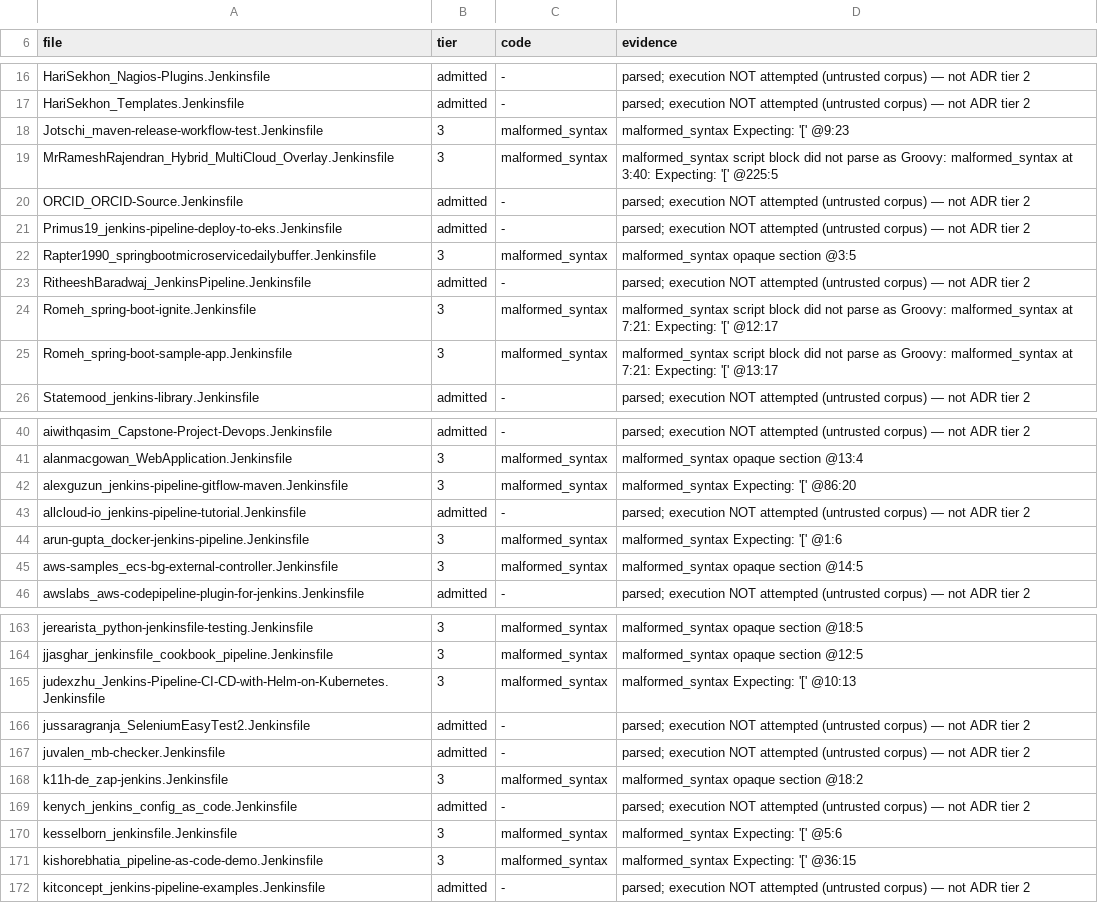
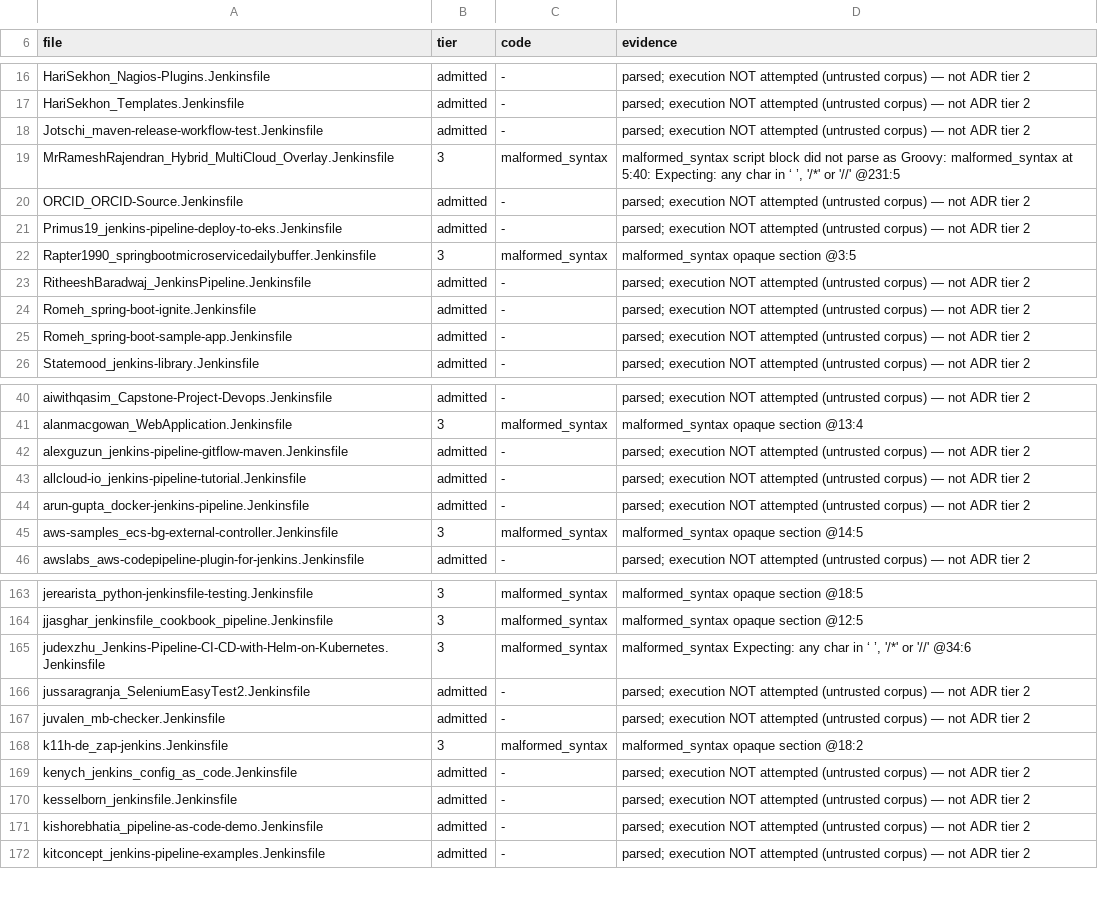
Before and after one commit to SuperBadLabs/Fogell, a TSV file: docs/COMPATIBILITY-LEDGER.tsv, drawn as a sheet; only a part is shown, gaps mark what is left out; the diff covers the shown part only.

```diff
--- a/docs/COMPATIBILITY-LEDGER.tsv
+++ b/docs/COMPATIBILITY-LEDGER.tsv
@@ -17,4 +17,4 @@ HariSekhon_Nagios-Plugins.Jenkinsfile	admitted	-	parsed; execution NOT attempted
 HariSekhon_Templates.Jenkinsfile	admitted	-	parsed; execution NOT attempted (untrusted corpus) — not ADR tier 2
-Jotschi_maven-release-workflow-test.Jenkinsfile	3	malformed_syntax	malformed_syntax Expecting: '[' @9:23
-MrRameshRajendran_Hybrid_MultiCloud_Overlay.Jenkinsfile	3	malformed_syntax	malformed_syntax script block did not parse as Groovy: malformed_syntax at 3:40: Expecting: '[' @225:5
+Jotschi_maven-release-workflow-test.Jenkinsfile	admitted	-	parsed; execution NOT attempted (untrusted corpus) — not ADR tier 2
+MrRameshRajendran_Hybrid_MultiCloud_Overlay.Jenkinsfile	3	malformed_syntax	malformed_syntax script block did not parse as Groovy: malformed_syntax at 5:40: Expecting: any char in ‘ ’, '/*' or '//' @231:5
 ORCID_ORCID-Source.Jenkinsfile	admitted	-	parsed; execution NOT attempted (untrusted corpus) — not ADR tier 2
@@ -23,4 +23,4 @@ Rapter1990_springbootmicroservicedailybuffer.Jenkinsfile	3	malformed_syntax	malf
 RitheeshBaradwaj_JenkinsPipeline.Jenkinsfile	admitted	-	parsed; execution NOT attempted (untrusted corpus) — not ADR tier 2
-Romeh_spring-boot-ignite.Jenkinsfile	3	malformed_syntax	malformed_syntax script block did not parse as Groovy: malformed_syntax at 7:21: Expecting: '[' @12:17
-Romeh_spring-boot-sample-app.Jenkinsfile	3	malformed_syntax	malformed_syntax script block did not parse as Groovy: malformed_syntax at 7:21: Expecting: '[' @13:17
+Romeh_spring-boot-ignite.Jenkinsfile	admitted	-	parsed; execution NOT attempted (untrusted corpus) — not ADR tier 2
+Romeh_spring-boot-sample-app.Jenkinsfile	admitted	-	parsed; execution NOT attempted (untrusted corpus) — not ADR tier 2
 Statemood_jenkins-library.Jenkinsfile	admitted	-	parsed; execution NOT attempted (untrusted corpus) — not ADR tier 2
@@ -41,5 +41,5 @@ aiwithqasim_Capstone-Project-Devops.Jenkinsfile	admitted	-	parsed; execution NOT
 alanmacgowan_WebApplication.Jenkinsfile	3	malformed_syntax	malformed_syntax opaque section @13:4
-alexguzun_jenkins-pipeline-gitflow-maven.Jenkinsfile	3	malformed_syntax	malformed_syntax Expecting: '[' @86:20
+alexguzun_jenkins-pipeline-gitflow-maven.Jenkinsfile	admitted	-	parsed; execution NOT attempted (untrusted corpus) — not ADR tier 2
 allcloud-io_jenkins-pipeline-tutorial.Jenkinsfile	admitted	-	parsed; execution NOT attempted (untrusted corpus) — not ADR tier 2
-arun-gupta_docker-jenkins-pipeline.Jenkinsfile	3	malformed_syntax	malformed_syntax Expecting: '[' @1:6
+arun-gupta_docker-jenkins-pipeline.Jenkinsfile	admitted	-	parsed; execution NOT attempted (untrusted corpus) — not ADR tier 2
 aws-samples_ecs-bg-external-controller.Jenkinsfile	3	malformed_syntax	malformed_syntax opaque section @14:5
@@ -164,3 +164,3 @@ jerearista_python-jenkinsfile-testing.Jenkinsfile	3	malformed_syntax	malformed_s
 jjasghar_jenkinsfile_cookbook_pipeline.Jenkinsfile	3	malformed_syntax	malformed_syntax opaque section @12:5
-judexzhu_Jenkins-Pipeline-CI-CD-with-Helm-on-Kubernetes.Jenkinsfile	3	malformed_syntax	malformed_syntax Expecting: '[' @10:13
+judexzhu_Jenkins-Pipeline-CI-CD-with-Helm-on-Kubernetes.Jenkinsfile	3	malformed_syntax	malformed_syntax Expecting: any char in ‘ ’, '/*' or '//' @34:6
 jussaragranja_SeleniumEasyTest2.Jenkinsfile	admitted	-	parsed; execution NOT attempted (untrusted corpus) — not ADR tier 2
@@ -169,4 +169,4 @@ k11h-de_zap-jenkins.Jenkinsfile	3	malformed_syntax	malformed_syntax opaque secti
 kenych_jenkins_config_as_code.Jenkinsfile	admitted	-	parsed; execution NOT attempted (untrusted corpus) — not ADR tier 2
-kesselborn_jenkinsfile.Jenkinsfile	3	malformed_syntax	malformed_syntax Expecting: '[' @5:6
-kishorebhatia_pipeline-as-code-demo.Jenkinsfile	3	malformed_syntax	malformed_syntax Expecting: '[' @36:15
+kesselborn_jenkinsfile.Jenkinsfile	admitted	-	parsed; execution NOT attempted (untrusted corpus) — not ADR tier 2
+kishorebhatia_pipeline-as-code-demo.Jenkinsfile	admitted	-	parsed; execution NOT attempted (untrusted corpus) — not ADR tier 2
 kitconcept_jenkins-pipeline-examples.Jenkinsfile	admitted	-	parsed; execution NOT attempted (untrusted corpus) — not ADR tier 2
```
Also changed, not shown: 25 edited cells elsewhere in this file, 19 other files.
